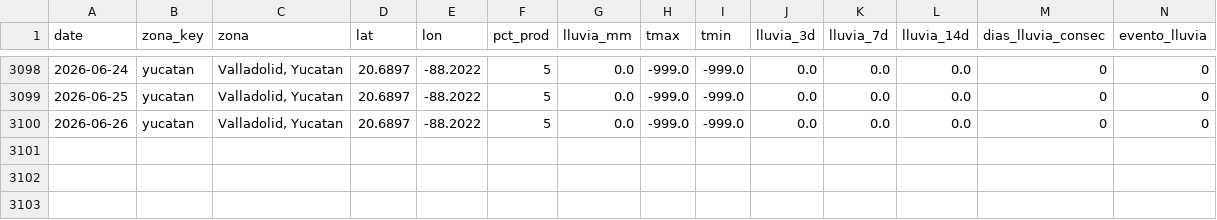
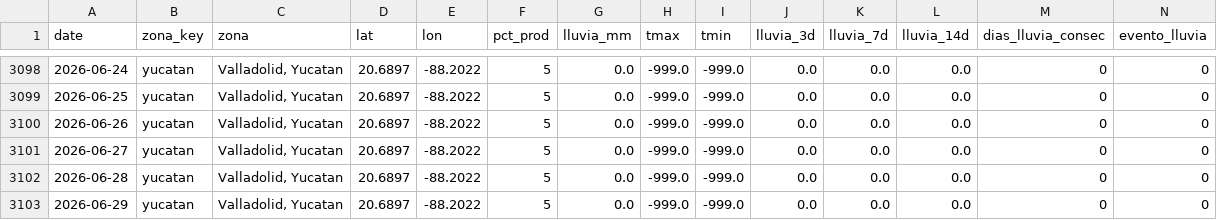
Before and after one commit to savic14/lime_intel, a CSV file: data/processed/lluvia_yucatan.csv, drawn as a sheet; only a part is shown, gaps mark what is left out; the diff names each change by its address in the sheet, - before the commit and + after, or states it on an @@ line.

```diff
--- a/data/processed/lluvia_yucatan.csv
+++ b/data/processed/lluvia_yucatan.csv
+row 3101: 2026-06-27 | yucatan | Valladolid, Yucatan | 20.6897 | -88.2022 | 5 | 0.0 | -999.0 | -999.0 | 0.0 | 0.0 | 0.0 | 0 | 0
+row 3102: 2026-06-28 | yucatan | Valladolid, Yucatan | 20.6897 | -88.2022 | 5 | 0.0 | -999.0 | -999.0 | 0.0 | 0.0 | 0.0 | 0 | 0
+row 3103: 2026-06-29 | yucatan | Valladolid, Yucatan | 20.6897 | -88.2022 | 5 | 0.0 | -999.0 | -999.0 | 0.0 | 0.0 | 0.0 | 0 | 0
```
Also changed, not shown: data/processed/lluvia_mtt.csv, data/processed/lluvia_tabasco.csv, 8 other files.
